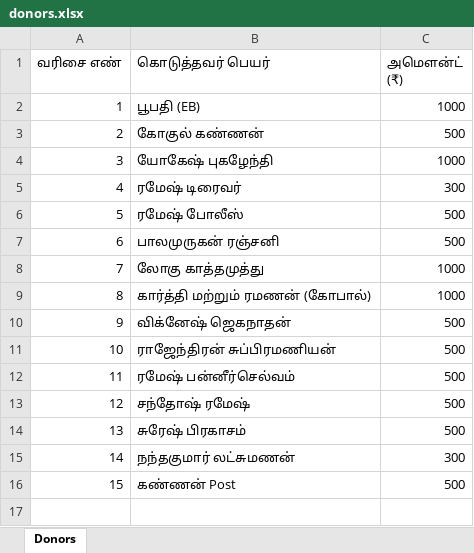
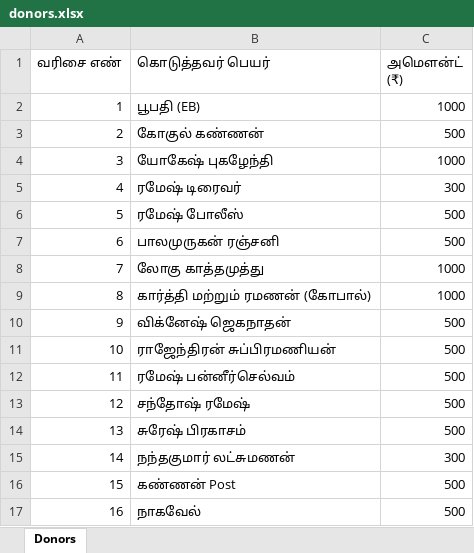
Before and after one commit to SureshPrakasam94/sithivinayagar-srs, an Excel workbook: data/donors.xlsx, sheet Donors, drawn as a sheet; values as stored, in another font and other column widths than the file's, no borders; the diff names each change by its address in the sheet, - before the commit and + after, or states it on an @@ line.

Commit message:
donors update 2026-09-14T07:45:00.454Z

```diff
--- a/data/donors.xlsx (sheet Donors)
+++ b/data/donors.xlsx (sheet Donors)
+row 17: 16 | நாகவேல் | 500
```
